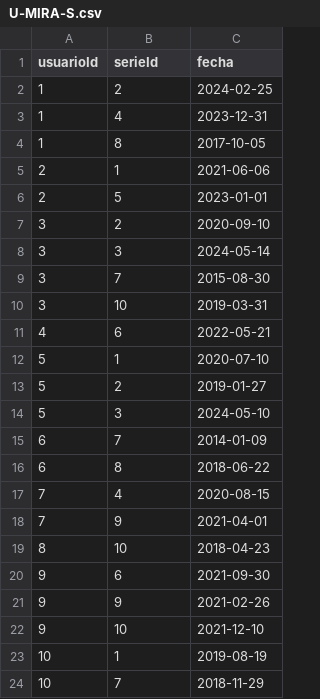
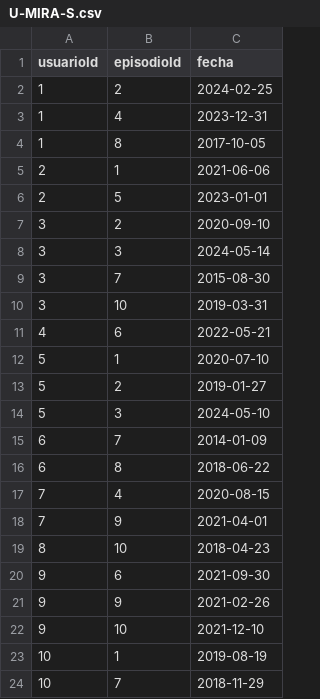
Before and after one commit to juanpipe8504/DatosActividad8, a CSV file: U-MIRA-S.csv, drawn as a sheet.

Commit message:
Update U-MIRA-S.csv

```diff
--- a/U-MIRA-S.csv
+++ b/U-MIRA-S.csv
@@ -1,2 +1,2 @@
-usuarioId,serieId,fecha
+usuarioId,episodioId,fecha
 1,2,2024-02-25
```
